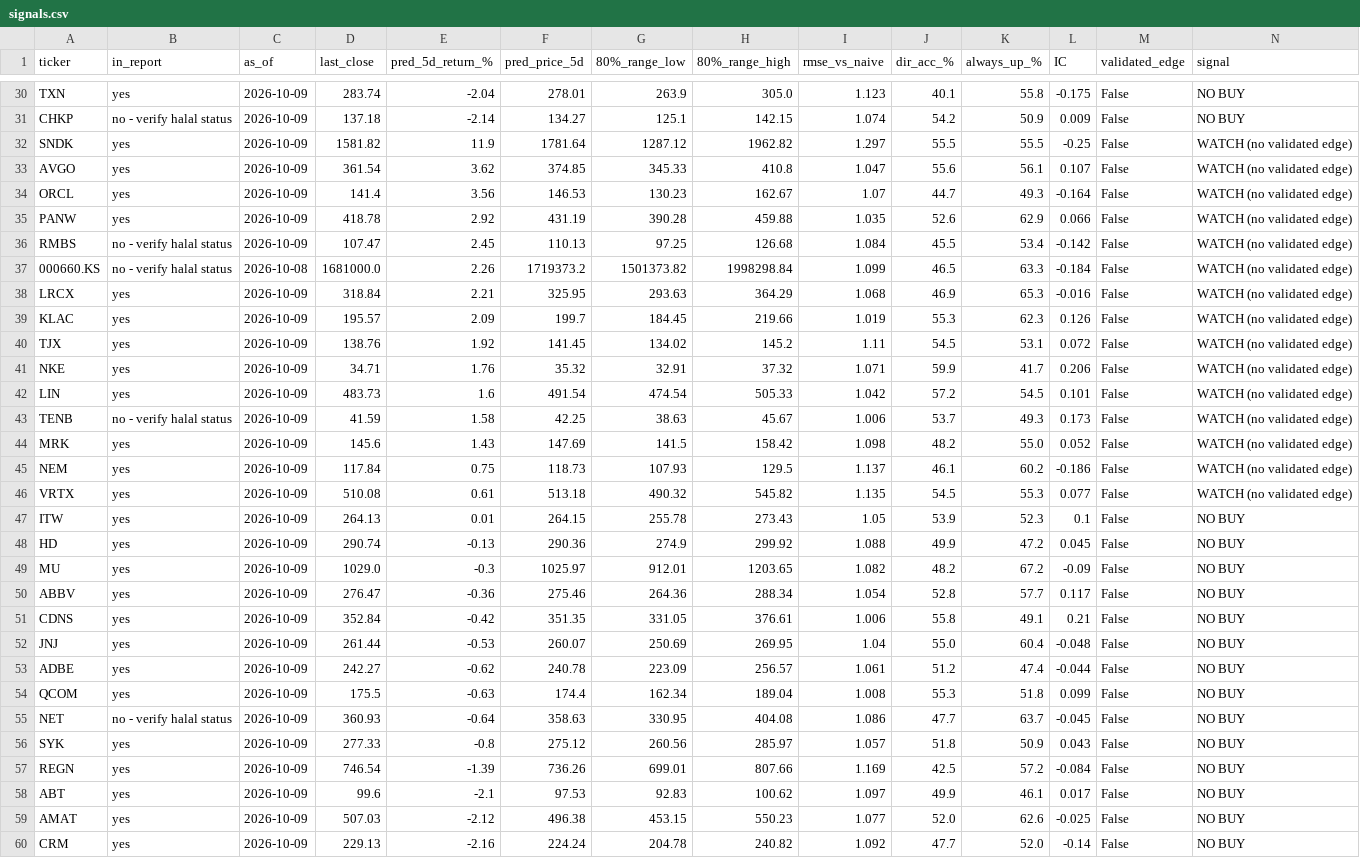
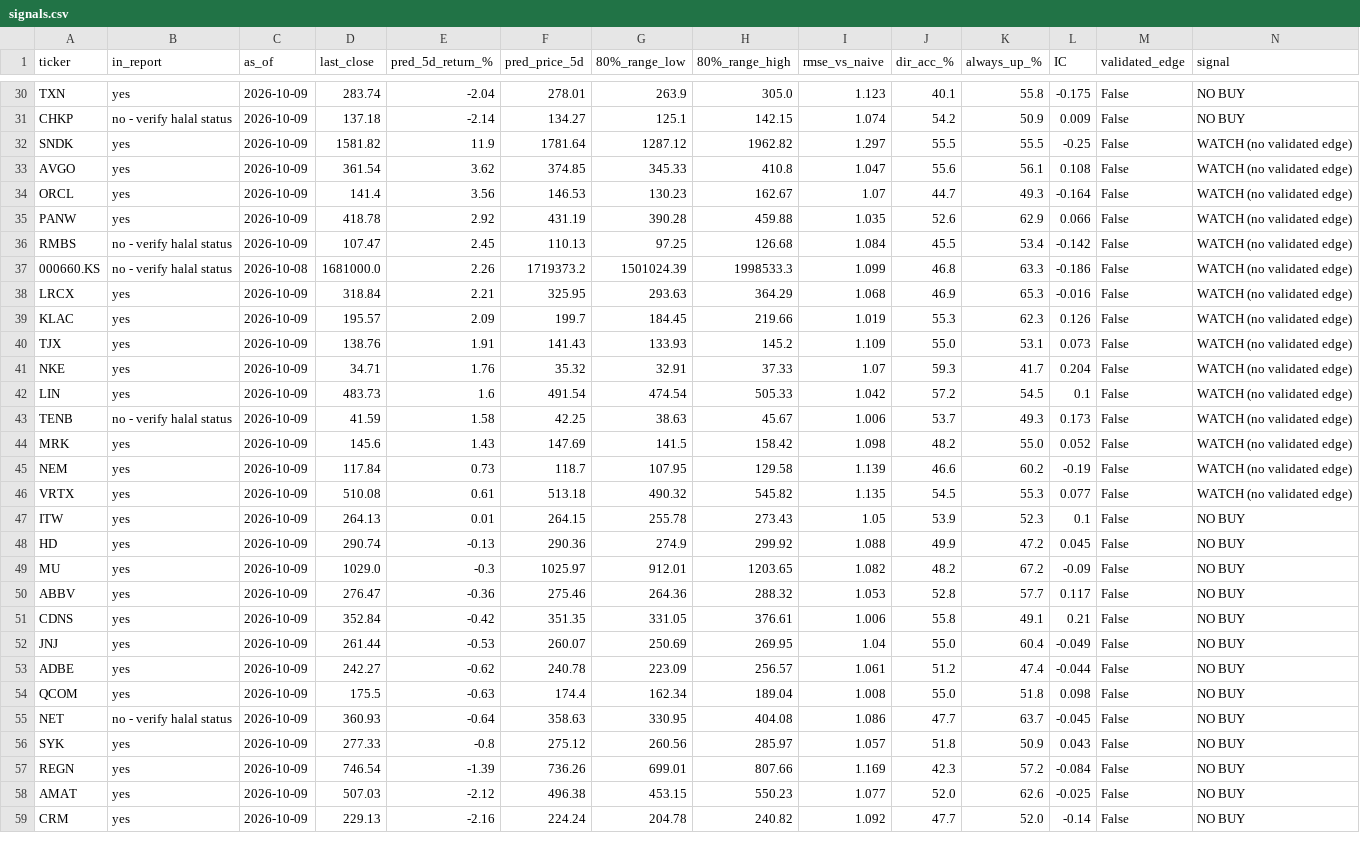
Before and after one commit to khanyousefzai/halal-market-ledger, a CSV file: signals.csv, drawn as a sheet; only a part is shown, gaps mark what is left out; removed rows and columns are numbered as before the commit, all else as after; rows hold the shown columns only; the diff covers the shown part only; the diff names each change by its address in the sheet, - before the commit and + after, or states it on an @@ line.

```diff
--- a/signals.csv
+++ b/signals.csv
-L33 (IC): 0.107
+L33 (IC): 0.108
-G37 (80%_range_low): 1501373.82
+G37 (80%_range_low): 1501024.39
-H37 (80%_range_high): 1998298.84
+H37 (80%_range_high): 1998533.3
-J37 (dir_acc_%): 46.5
+J37 (dir_acc_%): 46.8
-L37 (IC): -0.184
+L37 (IC): -0.186
-E40 (pred_5d_return_%): 1.92
+E40 (pred_5d_return_%): 1.91
-F40 (pred_price_5d): 141.45
+F40 (pred_price_5d): 141.43
-G40 (80%_range_low): 134.02
+G40 (80%_range_low): 133.93
-I40 (rmse_vs_naive): 1.11
+I40 (rmse_vs_naive): 1.109
-J40 (dir_acc_%): 54.5
+J40 (dir_acc_%): 55.0
-L40 (IC): 0.072
+L40 (IC): 0.073
-H41 (80%_range_high): 37.32
+H41 (80%_range_high): 37.33
-I41 (rmse_vs_naive): 1.071
+I41 (rmse_vs_naive): 1.07
-J41 (dir_acc_%): 59.9
+J41 (dir_acc_%): 59.3
-L41 (IC): 0.206
+L41 (IC): 0.204
-L42 (IC): 0.101
+L42 (IC): 0.1
-E45 (pred_5d_return_%): 0.75
+E45 (pred_5d_return_%): 0.73
-F45 (pred_price_5d): 118.73
+F45 (pred_price_5d): 118.7
-G45 (80%_range_low): 107.93
+G45 (80%_range_low): 107.95
-H45 (80%_range_high): 129.5
+H45 (80%_range_high): 129.58
-I45 (rmse_vs_naive): 1.137
+I45 (rmse_vs_naive): 1.139
-J45 (dir_acc_%): 46.1
+J45 (dir_acc_%): 46.6
-L45 (IC): -0.186
+L45 (IC): -0.19
-H50 (80%_range_high): 288.34
+H50 (80%_range_high): 288.32
-I50 (rmse_vs_naive): 1.054
+I50 (rmse_vs_naive): 1.053
-L52 (IC): -0.048
+L52 (IC): -0.049
-J54 (dir_acc_%): 55.3
+J54 (dir_acc_%): 55.0
-L54 (IC): 0.099
+L54 (IC): 0.098
-J57 (dir_acc_%): 42.5
+J57 (dir_acc_%): 42.3
-row 58: ABT | yes | 2026-10-09 | 99.6 | -2.1 | 97.53 | 92.83 | 100.62 | 1.097 | 49.9 | 46.1 | 0.017 | False | NO BUY
```
Also changed, not shown: 2 added rows, 1 removed row and 25 edited cells elsewhere in this file, fundamentals.csv, technical_snapshot.csv, 3 other files.
